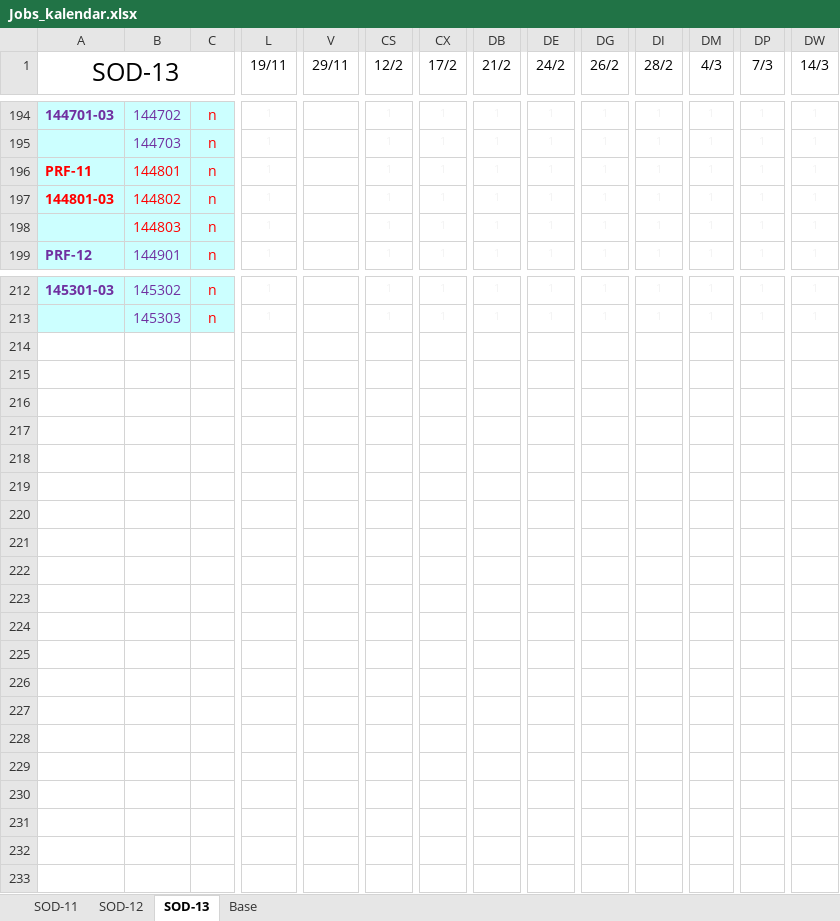
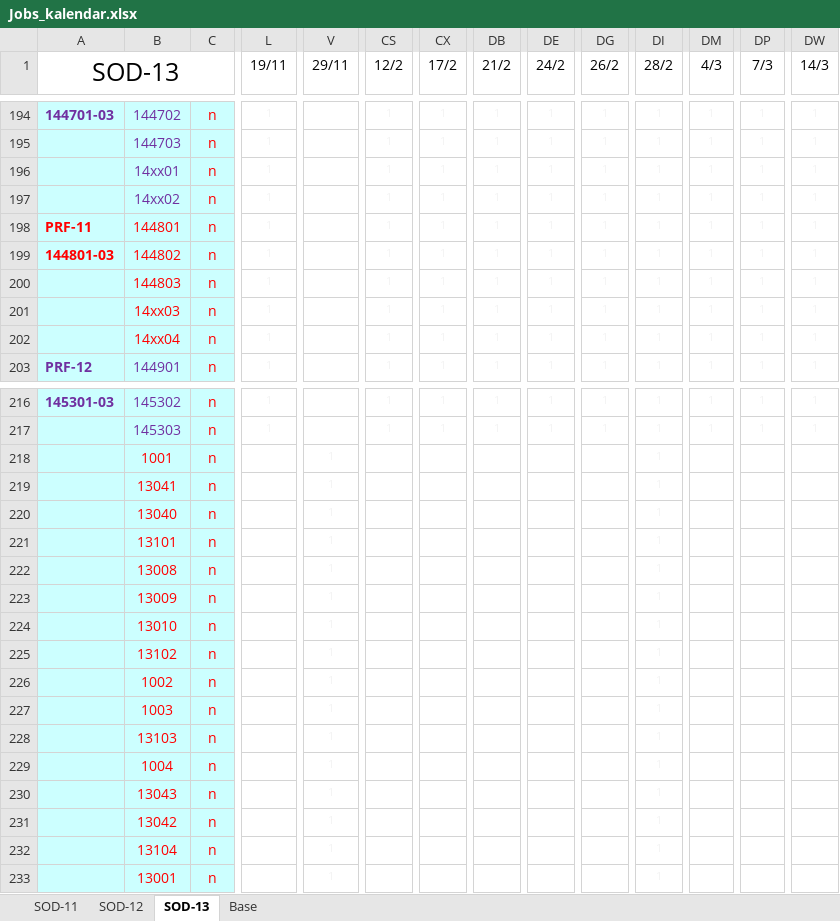
Before and after one commit to VidKein/Geo-assistant-v1.0, an Excel workbook: xlsx/arxiv/Jobs_kalendar.xlsx, sheet SOD-13, drawn as a sheet; only a part is shown, gaps mark what is left out; values as stored, in another font and other column widths than the file's, no borders; conditional formats not drawn; rows hold the shown columns only; the diff covers the shown part only; the diff names each change by its address in the sheet, - before the commit and + after, or states it on an @@ line.

```diff
--- a/xlsx/arxiv/Jobs_kalendar.xlsx (sheet SOD-13)
+++ b/xlsx/arxiv/Jobs_kalendar.xlsx (sheet SOD-13)
+row 196:  | 14xx01 | n | 1 |  | 1 | 1 | 1 | 1 | 1 | 1 | 1 | 1 | 1
+row 197:  | 14xx02 | n | 1 |  | 1 | 1 | 1 | 1 | 1 | 1 | 1 | 1 | 1
+row 201:  | 14xx03 | n | 1 |  | 1 | 1 | 1 | 1 | 1 | 1 | 1 | 1 | 1
+row 202:  | 14xx04 | n | 1 |  | 1 | 1 | 1 | 1 | 1 | 1 | 1 | 1 | 1
+row 218:  | 1001 | n |  | 1 |  |  |  |  |  | 1
+row 219:  | 13041 | n |  | 1 |  |  |  |  |  | 1
+row 220:  | 13040 | n |  | 1 |  |  |  |  |  | 1
+row 221:  | 13101 | n |  | 1 |  |  |  |  |  | 1
+row 222:  | 13008 | n |  | 1 |  |  |  |  |  | 1
+row 223:  | 13009 | n |  | 1 |  |  |  |  |  | 1
+row 224:  | 13010 | n |  | 1 |  |  |  |  |  | 1
+row 225:  | 13102 | n |  | 1 |  |  |  |  |  | 1
+row 226:  | 1002 | n |  | 1 |  |  |  |  |  | 1
+row 227:  | 1003 | n |  | 1 |  |  |  |  |  | 1
+row 228:  | 13103 | n |  | 1 |  |  |  |  |  | 1
+row 229:  | 1004 | n |  | 1 |  |  |  |  |  | 1
+row 230:  | 13043 | n |  | 1 |  |  |  |  |  | 1
+row 231:  | 13042 | n |  | 1 |  |  |  |  |  | 1
+row 232:  | 13104 | n |  | 1 |  |  |  |  |  | 1
+row 233:  | 13001 | n |  | 1 |  |  |  |  |  | 1
```
Also changed, not shown: 74 edited cells and cell formats elsewhere in this sheet, sheet Base, sheet SOD-11, sheet SOD-12, formulas that keep their value, charts or pictures, xlsx/Jobs_kalendar.xlsx, 2 other files.
